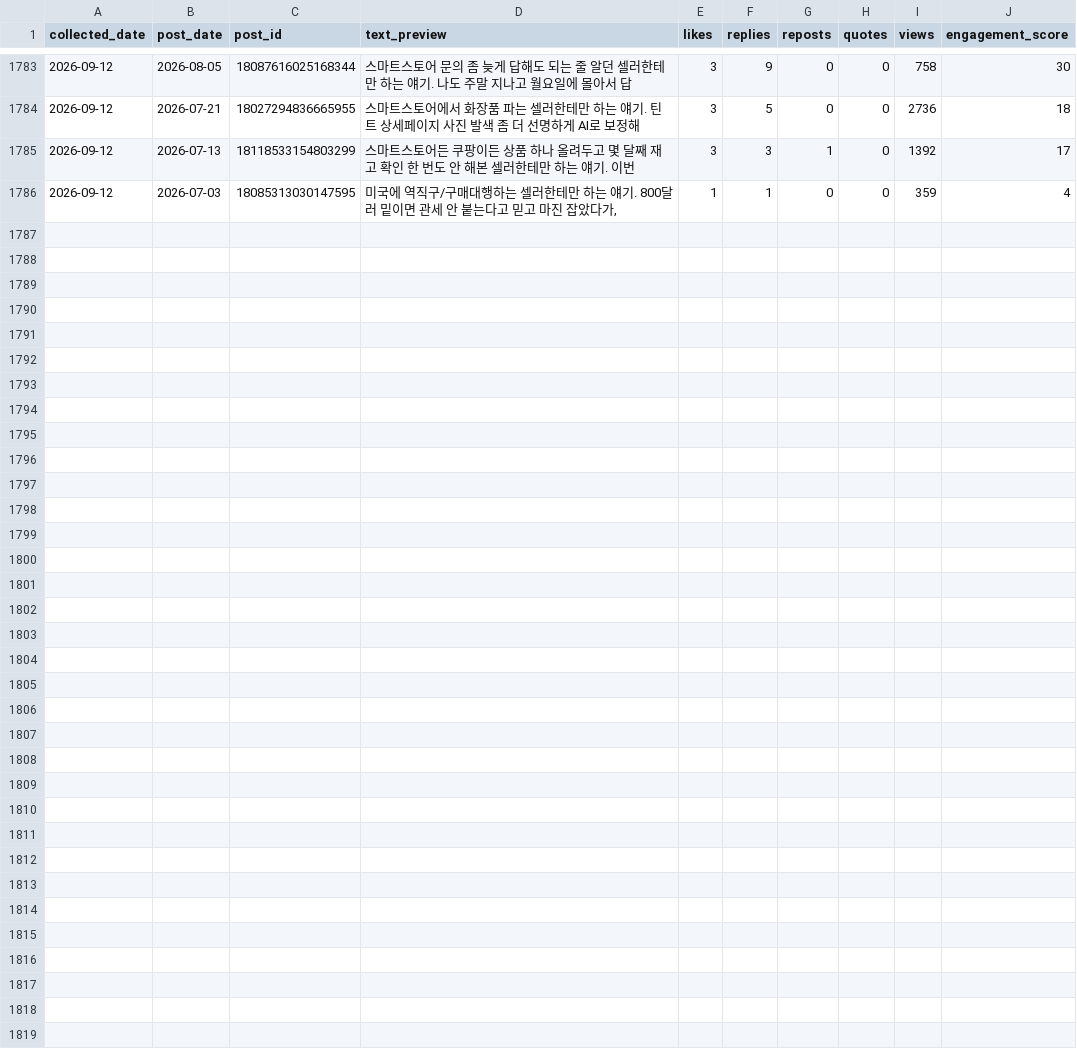
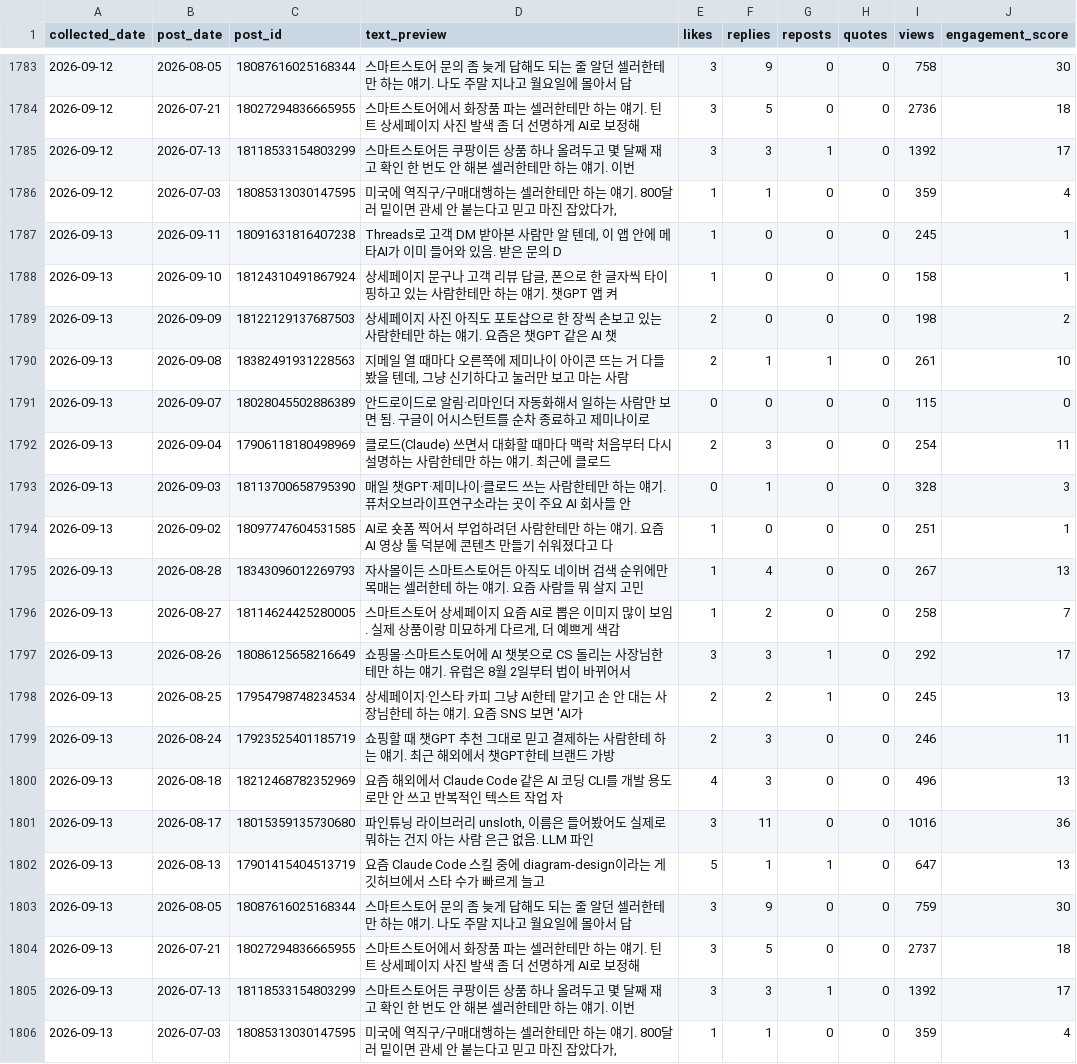
Before and after one commit to wjddytpq27/sebsonthebeach-threads, a CSV file: data/insights.csv, drawn as a sheet; only a part is shown, gaps mark what is left out.

Commit message:
data: track 2026-09-12

```diff
--- a/data/insights.csv
+++ b/data/insights.csv
@@ -1786 +1786,21 @@ collected_date,post_date,post_id,text_preview,likes,replies,reposts,quotes,views
 2026-09-12,2026-07-03,18085313030147595,"미국에 역직구/구매대행하는 셀러한테만 하는 얘기. 800달러 밑이면 관세 안 붙는다고 믿고 마진 잡았다가, ",1,1,0,0,359,4
+2026-09-13,2026-09-11,18091631816407238,"Threads로 고객 DM 받아본 사람만 알 텐데, 이 앱 안에 메타AI가 이미 들어와 있음. 받은 문의 D",1,0,0,0,245,1
+2026-09-13,2026-09-10,18124310491867924,"상세페이지 문구나 고객 리뷰 답글, 폰으로 한 글자씩 타이핑하고 있는 사람한테만 하는 얘기. 챗GPT 앱 켜",1,0,0,0,158,1
+2026-09-13,2026-09-09,18122129137687503,상세페이지 사진 아직도 포토샵으로 한 장씩 손보고 있는 사람한테만 하는 얘기. 요즘은 챗GPT 같은 AI 챗,2,0,0,0,198,2
+2026-09-13,2026-09-08,18382491931228563,"지메일 열 때마다 오른쪽에 제미나이 아이콘 뜨는 거 다들 봤을 텐데, 그냥 신기하다고 눌러만 보고 마는 사람",2,1,1,0,261,10
+2026-09-13,2026-09-07,18028045502886389,안드로이드로 알림·리마인더 자동화해서 일하는 사람만 보면 됨. 구글이 어시스턴트를 순차 종료하고 제미나이로 ,0,0,0,0,115,0
+2026-09-13,2026-09-04,17906118180498969,클로드(Claude) 쓰면서 대화할 때마다 맥락 처음부터 다시 설명하는 사람한테만 하는 얘기. 최근에 클로드,2,3,0,0,254,11
+2026-09-13,2026-09-03,18113700658795390,매일 챗GPT·제미나이·클로드 쓰는 사람한테만 하는 얘기. 퓨처오브라이프연구소라는 곳이 주요 AI 회사들 안,0,1,0,0,328,3
+2026-09-13,2026-09-02,18097747604531585,AI로 숏폼 찍어서 부업하려던 사람한테만 하는 얘기. 요즘 AI 영상 툴 덕분에 콘텐츠 만들기 쉬워졌다고 다,1,0,0,0,251,1
+2026-09-13,2026-08-28,18343096012269793,자사몰이든 스마트스토어든 아직도 네이버 검색 순위에만 목매는 셀러한테 하는 얘기. 요즘 사람들 뭐 살지 고민,1,4,0,0,267,13
+2026-09-13,2026-08-27,18114624425280005,"스마트스토어 상세페이지 요즘 AI로 뽑은 이미지 많이 보임. 실제 상품이랑 미묘하게 다르게, 더 예쁘게 색감",1,2,0,0,258,7
+2026-09-13,2026-08-26,18086125658216649,쇼핑몰·스마트스토어에 AI 챗봇으로 CS 돌리는 사장님한테만 하는 얘기. 유럽은 8월 2일부터 법이 바뀌어서,3,3,1,0,292,17
+2026-09-13,2026-08-25,17954798748234534,상세페이지·인스타 카피 그냥 AI한테 맡기고 손 안 대는 사장님한테 하는 얘기. 요즘 SNS 보면 'AI가 ,2,2,1,0,245,13
+2026-09-13,2026-08-24,17923525401185719,쇼핑할 때 챗GPT 추천 그대로 믿고 결제하는 사람한테 하는 얘기. 최근 해외에서 챗GPT한테 브랜드 가방 ,2,3,0,0,246,11
+2026-09-13,2026-08-18,18212468782352969,요즘 해외에서 Claude Code 같은 AI 코딩 CLI를 개발 용도로만 안 쓰고 반복적인 텍스트 작업 자,4,3,0,0,496,13
+2026-09-13,2026-08-17,18015359135730680,"파인튜닝 라이브러리 unsloth, 이름은 들어봤어도 실제로 뭐하는 건지 아는 사람 은근 없음. LLM 파인",3,11,0,0,1016,36
+2026-09-13,2026-08-13,17901415404513719,요즘 Claude Code 스킬 중에 diagram-design이라는 게 깃허브에서 스타 수가 빠르게 늘고 ,5,1,1,0,647,13
+2026-09-13,2026-08-05,18087616025168344,스마트스토어 문의 좀 늦게 답해도 되는 줄 알던 셀러한테만 하는 얘기. 나도 주말 지나고 월요일에 몰아서 답,3,9,0,0,759,30
+2026-09-13,2026-07-21,18027294836665955,스마트스토어에서 화장품 파는 셀러한테만 하는 얘기. 틴트 상세페이지 사진 발색 좀 더 선명하게 AI로 보정해,3,5,0,0,2737,18
+2026-09-13,2026-07-13,18118533154803299,스마트스토어든 쿠팡이든 상품 하나 올려두고 몇 달째 재고 확인 한 번도 안 해본 셀러한테만 하는 얘기. 이번,3,3,1,0,1392,17
+2026-09-13,2026-07-03,18085313030147595,"미국에 역직구/구매대행하는 셀러한테만 하는 얘기. 800달러 밑이면 관세 안 붙는다고 믿고 마진 잡았다가, ",1,1,0,0,359,4
```
Also changed, not shown: data/follower_log.csv.
